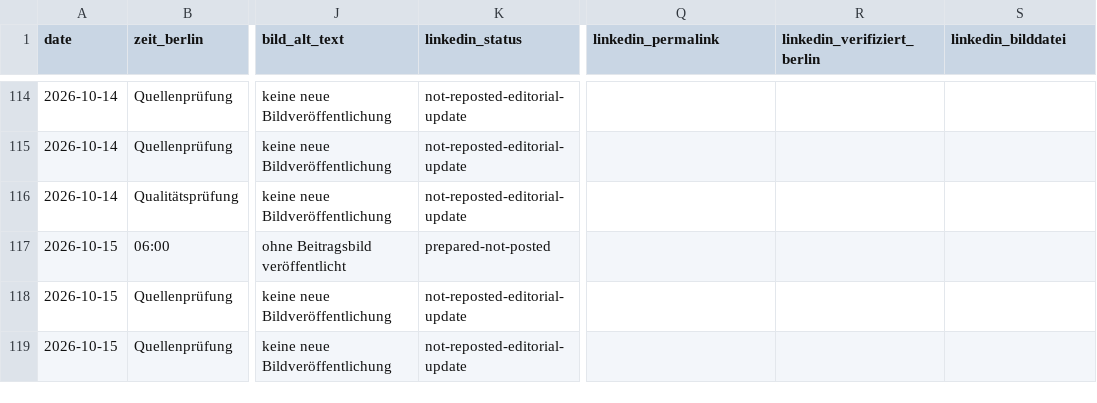
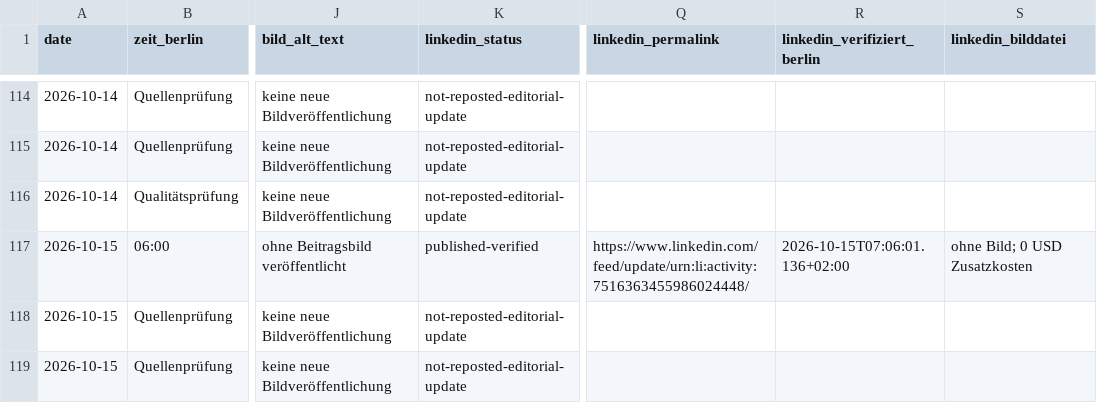
Before and after one commit to Chris-GD13/sv-netzwerk, a CSV file: sv-netzwerk/docs/fachbeitrag-veroeffentlichungsprotokoll.csv, drawn as a sheet; only a part is shown, gaps mark what is left out; the diff names each change by its address in the sheet, - before the commit and + after, or states it on an @@ line.

Commit message:
docs: LinkedIn-Haftpflichtbeitrag live verifiziert 15.10.2026 [skip ci]

```diff
--- a/sv-netzwerk/docs/fachbeitrag-veroeffentlichungsprotokoll.csv
+++ b/sv-netzwerk/docs/fachbeitrag-veroeffentlichungsprotokoll.csv
-K117 (linkedin_status): prepared-not-posted
+K117 (linkedin_status): published-verified
-Q117 (linkedin_permalink): (empty)
+Q117 (linkedin_permalink): https://www.linkedin.com/feed/update/urn:li:activity:7516363455986024448/
-R117 (linkedin_verifiziert_berlin): (empty)
+R117 (linkedin_verifiziert_berlin): 2026-10-15T07:06:01.136+02:00
-S117 (linkedin_bilddatei): (empty)
+S117 (linkedin_bilddatei): ohne Bild; 0 USD Zusatzkosten
```
Also changed, not shown: 8 other files.
